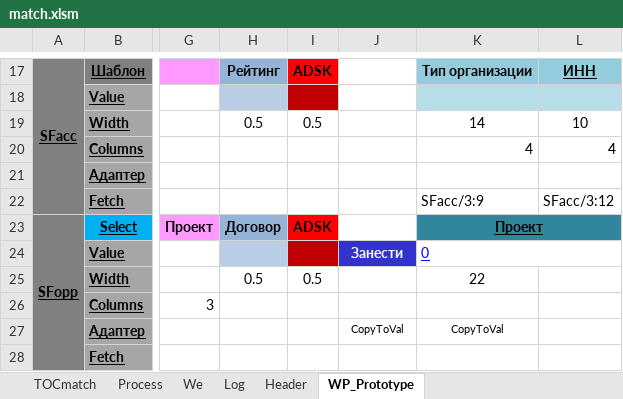
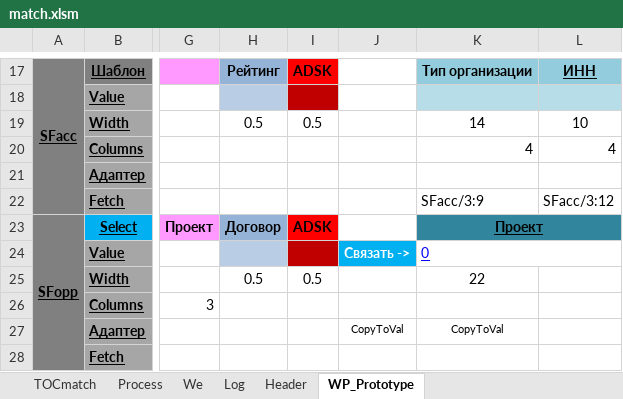
Before and after one commit to PavelKhrapkin/match, an Excel workbook: match2.0/match.xlsm, sheet WP_Prototype, drawn as a sheet; only a part is shown, gaps mark what is left out; values as stored, in another font and other column widths than the file's, no borders; charts and pictures not drawn; the diff names each change by its address in the sheet, - before the commit and + after, or states it on an @@ line.

```diff
--- a/match2.0/match.xlsm (sheet WP_Prototype)
+++ b/match2.0/match.xlsm (sheet WP_Prototype)
-J24: Занести
+J24: Связать ->
-J24 fill: #3333CC
+J24 fill: #00B0F0
```
Also changed, not shown: sheet Log, 1 other file.
